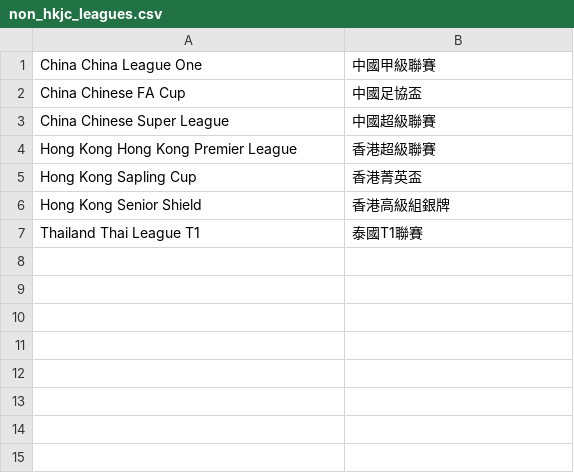
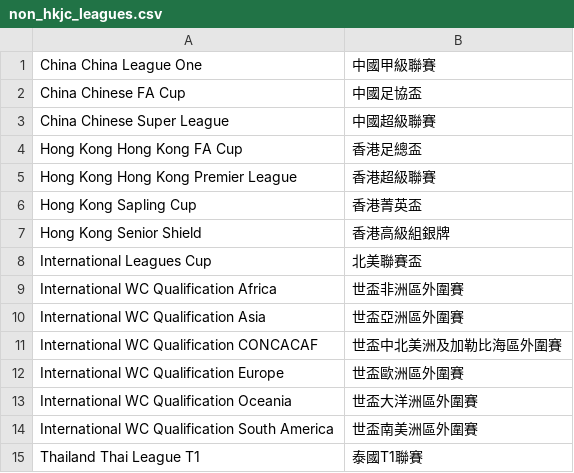
Before and after one commit to tanjt107/football-prediction, a CSV file: manual_files/non_hkjc_leagues.csv, drawn as a sheet.

```diff
--- a/manual_files/non_hkjc_leagues.csv
+++ b/manual_files/non_hkjc_leagues.csv
@@ -3,2 +3,3 @@ China Chinese FA Cup,中國足協盃
 China Chinese Super League,中國超級聯賽
+Hong Kong Hong Kong FA Cup,香港足總盃
 Hong Kong Hong Kong Premier League,香港超級聯賽
@@ -6,2 +7,9 @@ Hong Kong Sapling Cup,香港菁英盃
 Hong Kong Senior Shield,香港高級組銀牌
+International Leagues Cup,北美聯賽盃
+International WC Qualification Africa,世盃非洲區外圍賽
+International WC Qualification Asia,世盃亞洲區外圍賽
+International WC Qualification CONCACAF,世盃中北美洲及加勒比海區外圍賽
+International WC Qualification Europe,世盃歐洲區外圍賽
+International WC Qualification Oceania,世盃大洋洲區外圍賽
+International WC Qualification South America,世盃南美洲區外圍賽
 Thailand Thai League T1,泰國T1聯賽
```
Also changed, not shown: manual_files/hkjc_leagues.csv, manual_files/transfermarkt_leagues.csv, 9 other files.
